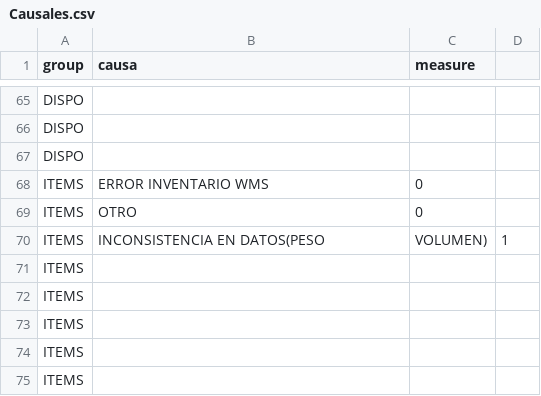
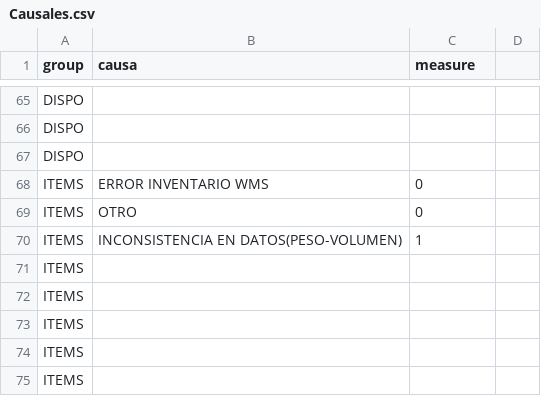
Before and after one commit to paboada/RL, a CSV file: data/Causales.csv, drawn as a sheet; only a part is shown, gaps mark what is left out.

Commit message:
datos

```diff
--- a/data/Causales.csv
+++ b/data/Causales.csv
@@ -69,3 +69,3 @@ ITEMS,ERROR INVENTARIO WMS,0
 ITEMS,OTRO,0
-ITEMS,INCONSISTENCIA EN DATOS(PESO, VOLUMEN),1
+ITEMS,INCONSISTENCIA EN DATOS(PESO-VOLUMEN),1
 ITEMS,,
```
